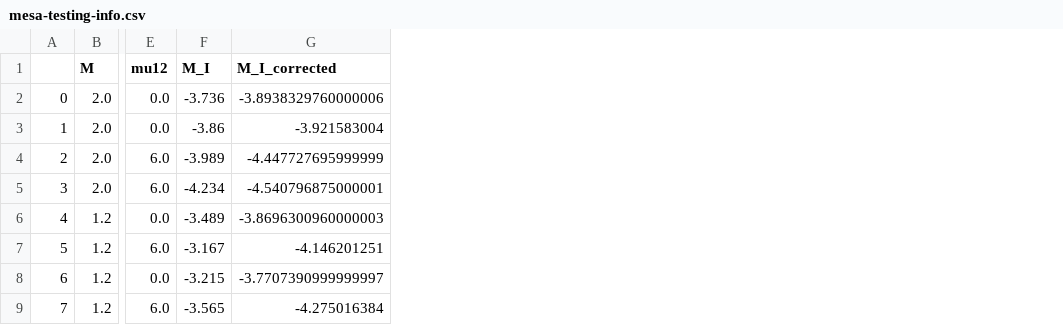
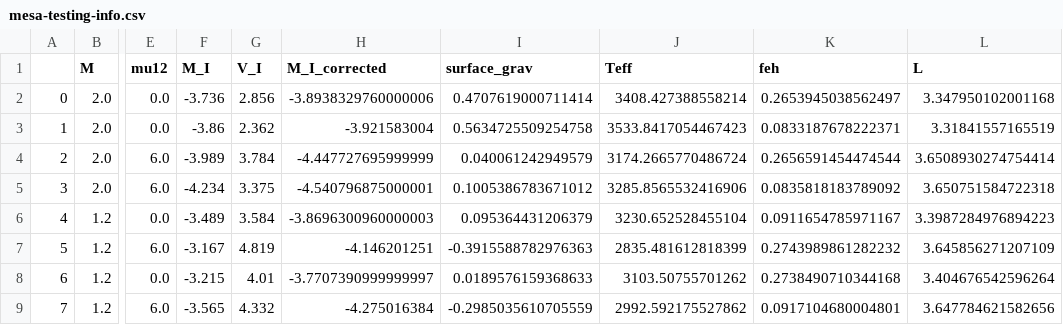
Before and after one commit to noahfranz13/NMDinStars, a CSV file: mesa_mod/mesa-r12778/star/test_suite/NeutrinoMagneticDipoleMesa/mesa-testing-info.csv, drawn as a sheet; only a part is shown, gaps mark what is left out; the diff names each change by its address in the sheet, - before the commit and + after, or states it on an @@ line.

```diff
--- a/mesa_mod/mesa-r12778/star/test_suite/NeutrinoMagneticDipoleMesa/mesa-testing-info.csv
+++ b/mesa_mod/mesa-r12778/star/test_suite/NeutrinoMagneticDipoleMesa/mesa-testing-info.csv
+column G (V_I), rows 2-9: 2.856 | 2.362 | 3.784 | 3.375 | 3.584 | 4.819 | 4.01 | 4.332
+column I (surface_grav), rows 2-9: 0.4707619000711414 | 0.5634725509254758 | 0.040061242949579 | 0.1005386783671012 | 0.095364431206379 | -0.3915588782976363 | 0.0189576159368633 | -0.2985035610705559
+column J (Teff), rows 2-9: 3408.427388558214 | 3533.8417054467423 | 3174.2665770486724 | 3285.8565532416906 | 3230.652528455104 | 2835.481612818399 | 3103.50755701262 | 2992.592175527862
+column K (feh), rows 2-9: 0.2653945038562497 | 0.0833187678222371 | 0.2656591454474544 | 0.0835818183789092 | 0.0911654785971167 | 0.2743989861282232 | 0.2738490710344168 | 0.0917104680004801
+column L (L), rows 2-9: 3.347950102001168 | 3.31841557165519 | 3.6508930274754414 | 3.650751584722318 | 3.3987284976894223 | 3.645856271207109 | 3.404676542596264 | 3.647784621582656
```
Also changed, not shown: 4 other files.
